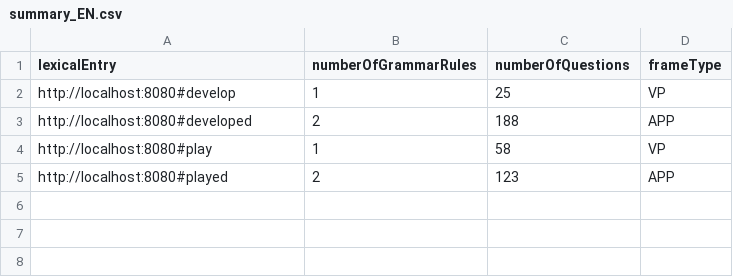
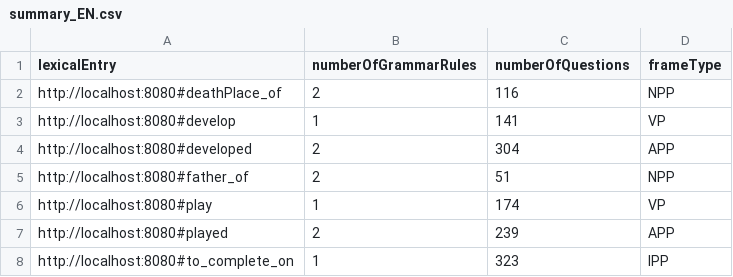
Before and after one commit to fazleh2010/Journal-Paper, a CSV file: output/summary_EN.csv, drawn as a sheet.

Commit message:
xsl sheet working version

```diff
--- a/output/summary_EN.csv
+++ b/output/summary_EN.csv
@@ -1,5 +1,8 @@
 "lexicalEntry","numberOfGrammarRules","numberOfQuestions","frameType"
-"http://localhost:8080#develop","1","25","VP"
-"http://localhost:8080#developed","2","188","APP"
-"http://localhost:8080#play","1","58","VP"
-"http://localhost:8080#played","2","123","APP"
+"http://localhost:8080#deathPlace_of","2","116","NPP"
+"http://localhost:8080#develop","1","141","VP"
+"http://localhost:8080#developed","2","304","APP"
+"http://localhost:8080#father_of","2","51","NPP"
+"http://localhost:8080#play","1","174","VP"
+"http://localhost:8080#played","2","239","APP"
+"http://localhost:8080#to_complete_on","1","323","IPP"
```
Also changed, not shown: 33 other files.
